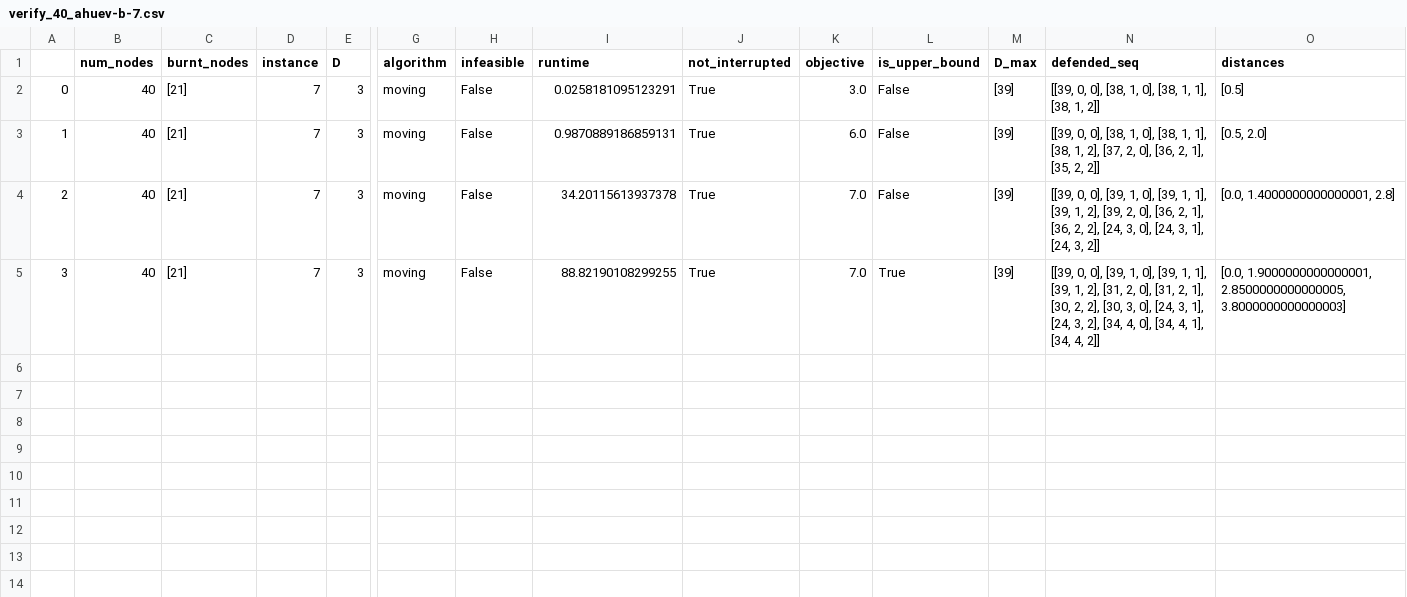
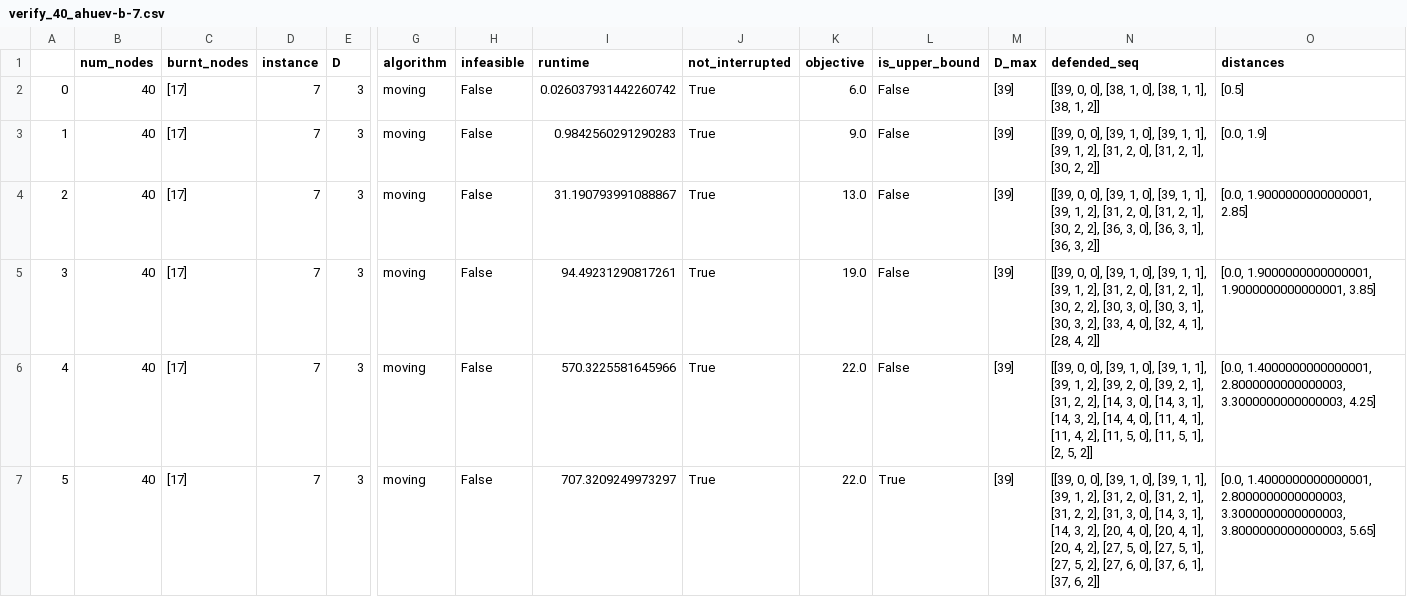
Before and after one commit to BrunoGupa/instance_translator, a CSV file: runs_grid/csv_s/verify_40_ahuev-b-7.csv, drawn as a sheet; only a part is shown, gaps mark what is left out; rows hold the shown columns only; the diff names each change by its address in the sheet, - before the commit and + after, or states it on an @@ line.

```diff
--- a/runs_grid/csv_s/verify_40_ahuev-b-7.csv
+++ b/runs_grid/csv_s/verify_40_ahuev-b-7.csv
-C2:C5 (burnt_nodes): [21]
+C2:C5 (burnt_nodes): [17]
-I2 (runtime): 0.0258181095123291
+I2 (runtime): 0.026037931442260742
-K2 (objective): 3.0
+K2 (objective): 6.0
-I3 (runtime): 0.9870889186859131
+I3 (runtime): 0.9842560291290283
-K3 (objective): 6.0
+K3 (objective): 9.0
-N3 (defended_seq): …0, 0], [38, 1, 0], [38, 1, 1], [38, 1, 2], [37, 2, 0], [36, 2, 1], [35, 2, 2]]
+N3 (defended_seq): …0, 0], [39, 1, 0], [39, 1, 1], [39, 1, 2], [31, 2, 0], [31, 2, 1], [30, 2, 2]]
-O3 (distances): [0.5, 2.0]
+O3 (distances): [0.0, 1.9]
-I4 (runtime): 34.20115613937378
+I4 (runtime): 31.190793991088867
-K4 (objective): 7.0
+K4 (objective): 13.0
-N4 (defended_seq): …1, 2], [39, 2, 0], [36, 2, 1], [36, 2, 2], [24, 3, 0], [24, 3, 1], [24, 3, 2]]
+N4 (defended_seq): …1, 2], [31, 2, 0], [31, 2, 1], [30, 2, 2], [36, 3, 0], [36, 3, 1], [36, 3, 2]]
-O4 (distances): [0.0, 1.4000000000000001, 2.8]
+O4 (distances): [0.0, 1.9000000000000001, 2.85]
-I5 (runtime): 88.82190108299255
+I5 (runtime): 94.49231290817261
-K5 (objective): 7.0
+K5 (objective): 19.0
-L5 (is_upper_bound): True
+L5 (is_upper_bound): False
-N5 (defended_seq): …3, 0], [24, 3, 1], [24, 3, 2], [34, 4, 0], [34, 4, 1], [34, 4, 2]]
+N5 (defended_seq): …3, 0], [30, 3, 1], [30, 3, 2], [33, 4, 0], [32, 4, 1], [28, 4, 2]]
-O5 (distances): [0.0, 1.9000000000000001, 2.8500000000000005, 3.8000000000000003]
+O5 (distances): [0.0, 1.9000000000000001, 1.9000000000000001, 3.85]
+row 6: 4 | 40 | [17] | 7 | 3 | moving | False | 570.3225581645966 | True | 22.0 | False | [39] | [[39, 0, 0], [39, 1, 0], [39, 1, 1], [39, 1, 2], [39, 2, 0], [39, 2, 1], [31, 2, 2], [14, 3, 0], [14, 3, 1], [14, 3, 2], [14, 4, 0], [11, 4, 1], [11, 4, 2], [11, 5, 0], [11, 5, 1], [2, 5, 2]] | [0.0, 1.4000000000000001, 2.8000000000000003, 3.3000000000000003, 4.25]
+row 7: 5 | 40 | [17] | 7 | 3 | moving | False | 707.3209249973297 | True | 22.0 | True | [39] | [[39, 0, 0], [39, 1, 0], [39, 1, 1], [39, 1, 2], [31, 2, 0], [31, 2, 1], [31, 2, 2], [31, 3, 0], [14, 3, 1], [14, 3, 2], [20, 4, 0], [20, 4, 1], [20, 4, 2], [27, 5, 0], [27, 5, 1], [27, 5, 2], [27, 6, 0], [37, 6, 1], [37, 6, 2]] | [0.0, 1.4000000000000001, 2.8000000000000003, 3.3000000000000003, 3.8000000000000003, 5.65]
```
Also changed, not shown: runs_grid/csv_s/verify_40_ahuev-b-2.csv, runs_grid/csv_s/verify_40_ahuev-b-3.csv, 13 other files.
